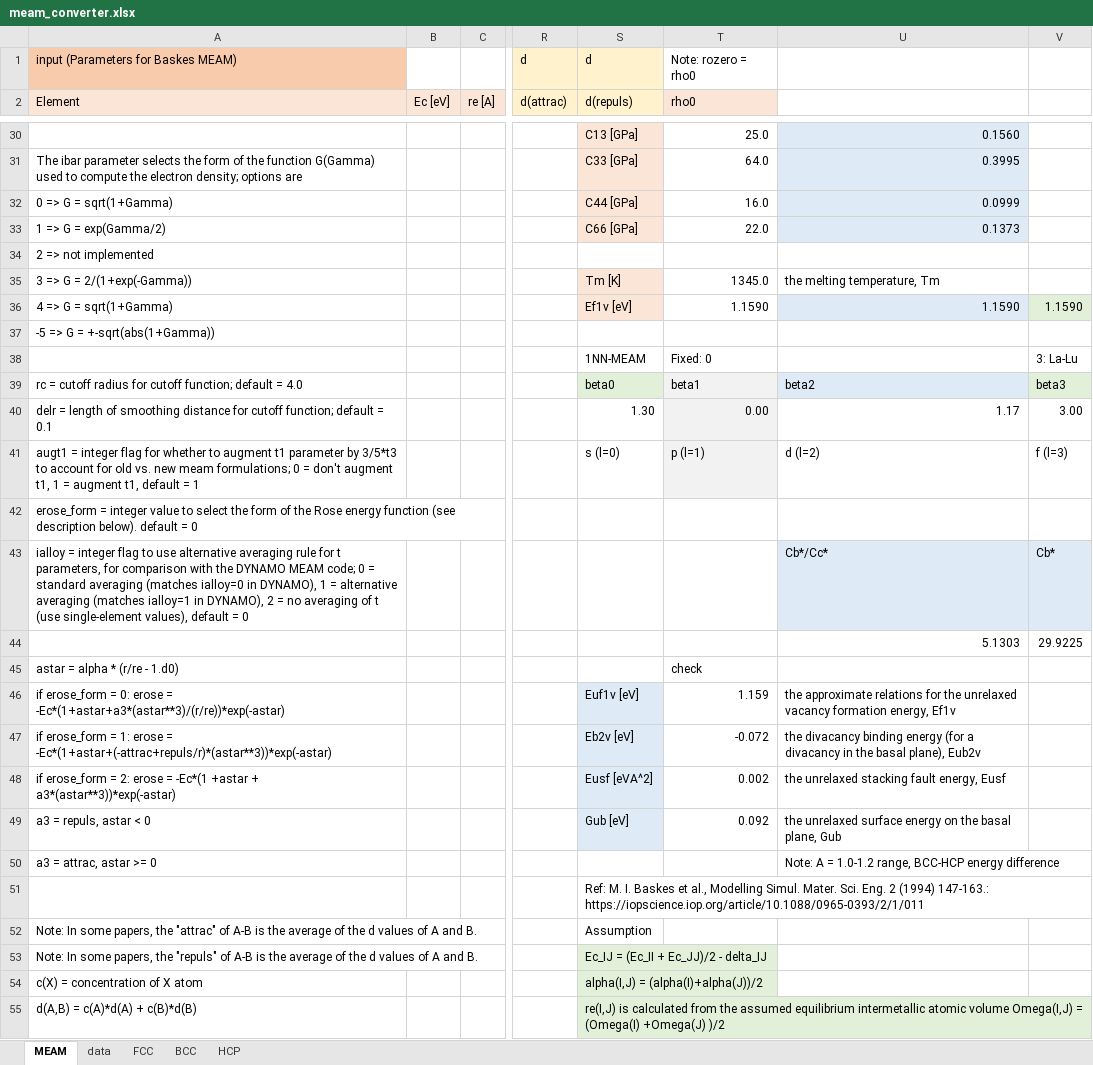
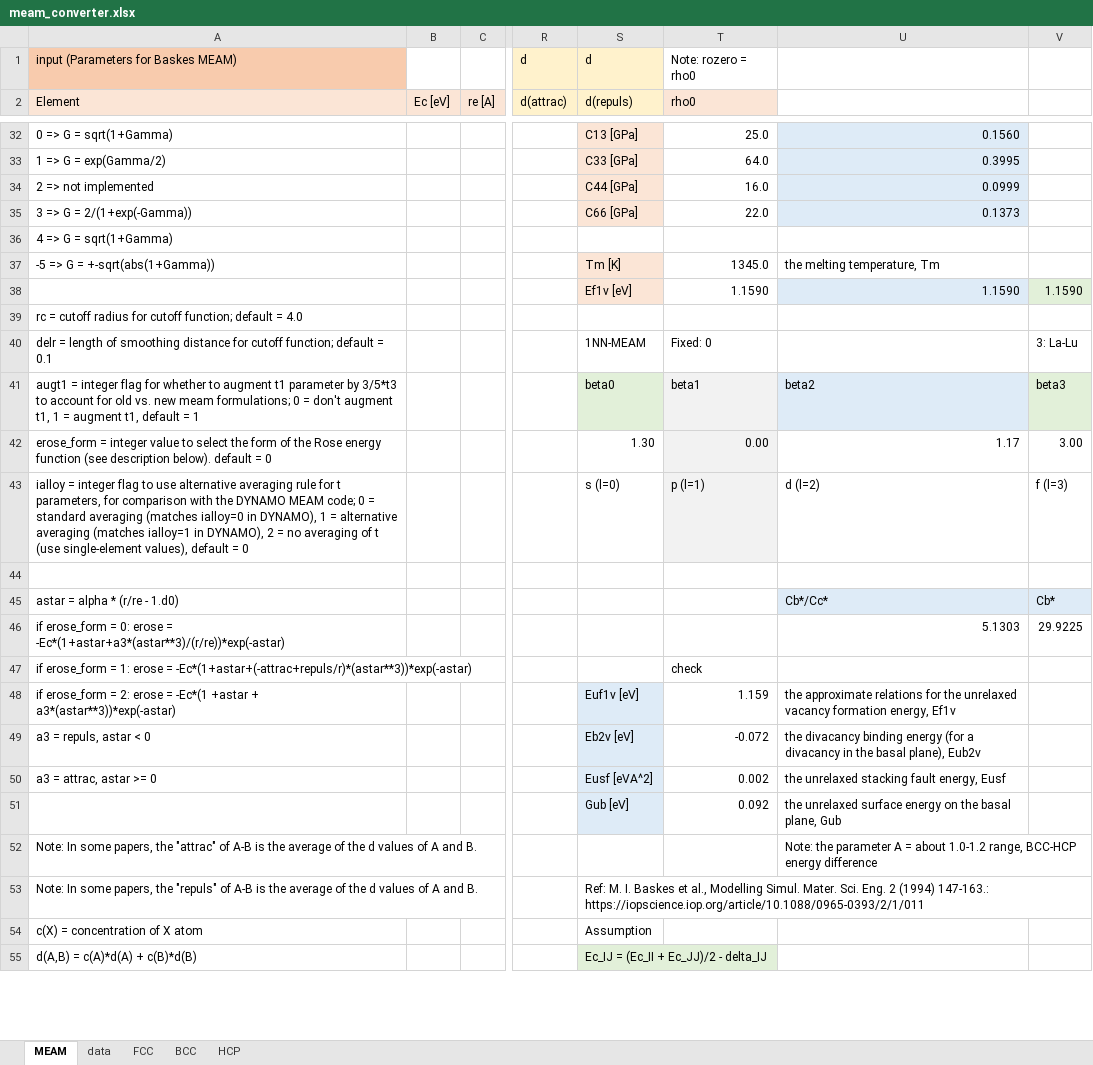
Before and after one commit to by-student-2017/lammps_education_metal_win, an Excel workbook: potentials/meam/meam_converter.xlsx, sheet MEAM, drawn as a sheet; only a part is shown, gaps mark what is left out; values as stored, in another font and other column widths than the file's, no borders; removed rows and columns are numbered as before the commit, all else as after; rows hold the shown columns only; the diff covers the shown part only; the diff names each change by its address in the sheet, - before the commit and + after, or states it on an @@ line.

```diff
--- a/potentials/meam/meam_converter.xlsx (sheet MEAM)
+++ b/potentials/meam/meam_converter.xlsx (sheet MEAM)
-A32 (Element): (empty)
+A32 (Element): 0 => G = sqrt(1+Gamma)
-A33 (Element): The ibar parameter selects the form of the function G(Gamma) used to compute the electron density; options are
+A33 (Element): 1 => G = exp(Gamma/2)
-A34 (Element): 0 => G = sqrt(1+Gamma)
+A34 (Element): 2 => not implemented
-A35 (Element): 1 => G = exp(Gamma/2)
+A35 (Element): 3 => G = 2/(1+exp(-Gamma))
-A36 (Element): 2 => not implemented
+A36 (Element): 4 => G = sqrt(1+Gamma)
-A37 (Element): 3 => G = 2/(1+exp(-Gamma))
+A37 (Element): -5 => G = +-sqrt(abs(1+Gamma))
-A38 (Element): 4 => G = sqrt(1+Gamma)
+A38 (Element): (empty)
-A39 (Element): -5 => G = +-sqrt(abs(1+Gamma))
+A39 (Element): rc = cutoff radius for cutoff function; default = 4.0
-A40 (Element): (empty)
+A40 (Element): delr = length of smoothing distance for cutoff function; default = 0.1
-A41 (Element): rc = cutoff radius for cutoff function; default = 4.0
+A41 (Element): augt1 = integer flag for whether to augment t1 parameter by 3/5*t3 to account for old vs. new meam formulations; 0 = don't augment t1, 1 = augment t1, default = 1
-A42 (Element): delr = length of smoothing distance for cutoff function; default = 0.1
+A42 (Element): erose_form = integer value to select the form of the Rose energy function (see description below). default = 0
-A43 (Element): augt1 = integer flag for whether to augment t1 parameter by 3/5*t3 to account for old vs. new meam formulations; 0 = don't augment t1, 1 = augment t1, default = 1
+A43 (Element): ialloy = integer flag to use alternative averaging rule for t parameters, for comparison with the DYNAMO MEAM code; 0 = standard averaging (matches ialloy=0 in DYNAMO), 1 = alternative averaging (matches ialloy=1 in DYNAMO), 2 = no averaging of t (use single-element values), default = 0
-A44 (Element): erose_form = integer value to select the form of the Rose energy function (see description below). default = 0
+A44 (Element): (empty)
-A45 (Element): ialloy = integer flag to use alternative averaging rule for t parameters, for comparison with the DYNAMO MEAM code; 0 = standard averaging (matches ialloy=0 in DYNAMO), 1 = alternative averaging (matches ialloy=1 in DYNAMO), 2 = no averaging of t (use single-element values), default = 0
+A45 (Element): astar = alpha * (r/re - 1.d0)
-A46 (Element): (empty)
+A46 (Element): if erose_form = 0: erose = -Ec*(1+astar+a3*(astar**3)/(r/re))*exp(-astar)
-A47 (Element): astar = alpha * (r/re - 1.d0)
+A47 (Element): if erose_form = 1: erose = -Ec*(1+astar+(-attrac+repuls/r)*(astar**3))*exp(-astar)
-A48 (Element): …erose_form = 0: erose = -Ec*(1+astar+a3*(astar**3)/(r/re))*exp(-astar)
+A48 (Element): …erose_form = 2: erose = -Ec*(1 +astar + a3*(astar**3))*exp(-astar)
-A49 (Element): if erose_form = 1: erose = -Ec*(1+astar+(-attrac+repuls/r)*(astar**3))*exp(-astar)
+A49 (Element): a3 = repuls, astar < 0
-A50 (Element): if erose_form = 2: erose = -Ec*(1 +astar + a3*(astar**3))*exp(-astar)
+A50 (Element): a3 = attrac, astar >= 0
-A51 (Element): a3 = repuls, astar < 0
+A51 (Element): (empty)
-row 50: a3 = attrac, astar >= 0 |  |  |  |  |  | Note: A = 1.0-1.2 range, BCC-HCP energy difference
-row 51:  |  |  |  | Ref: M. I. Baskes et al., Modelling Simul. Mater. Sci. Eng. 2 (1994) 147-163.: https://iopscience.iop.org/article/10.1088/0965-0393/2/1/011
-S52 (d(repuls)): Assumption
+S52 (d(repuls)): (empty)
-U52: (empty)
+U52: Note: the parameter A = about 1.0-1.2 range, BCC-HCP energy difference
-S53 (d(repuls)): Ec_IJ = (Ec_II + Ec_JJ)/2 - delta_IJ
+S53 (d(repuls)): Ref: M. I. Baskes et al., Modelling Simul. Mater. Sci. Eng. 2 (1994) 147-163.: https://iopscience.iop.org/article/10.1088/0965-0393/2/1/011
-S53:S54 fill: #E2F0D9
+S53:S54 fill: none
-S54 (d(repuls)): alpha(I,J) = (alpha(I)+alpha(J))/2
+S54 (d(repuls)): Assumption
-S55 (d(repuls)): re(I,J) is calculated from the assumed equilibrium intermetallic atomic volume Omega(I,J) = (Omega(I) +Omega(J) )/2
+S55 (d(repuls)): Ec_IJ = (Ec_II + Ec_JJ)/2 - delta_IJ
```
Also changed, not shown: 2 added rows, 29 edited cells and cell formats elsewhere in this sheet, formulas that keep their value.
